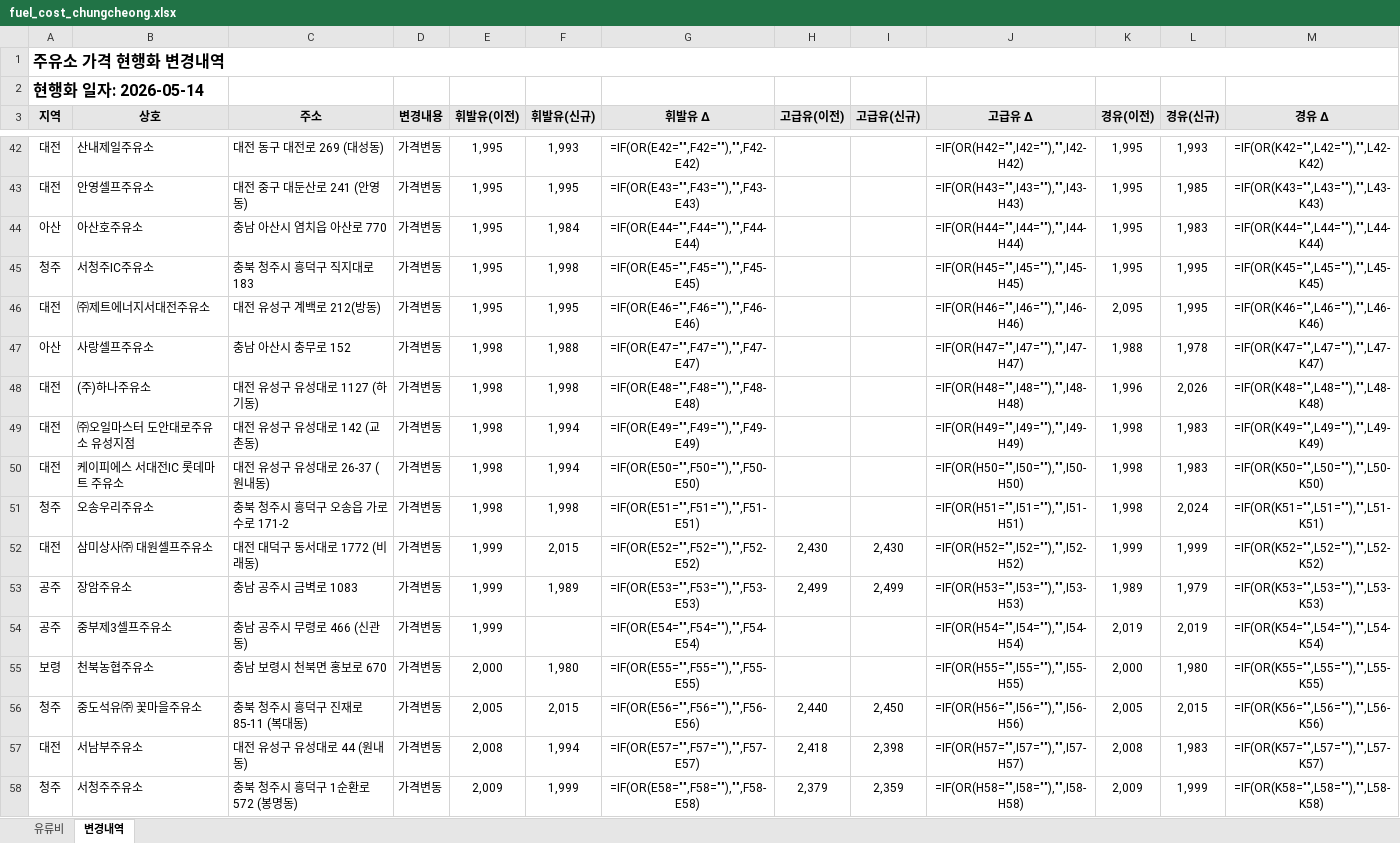
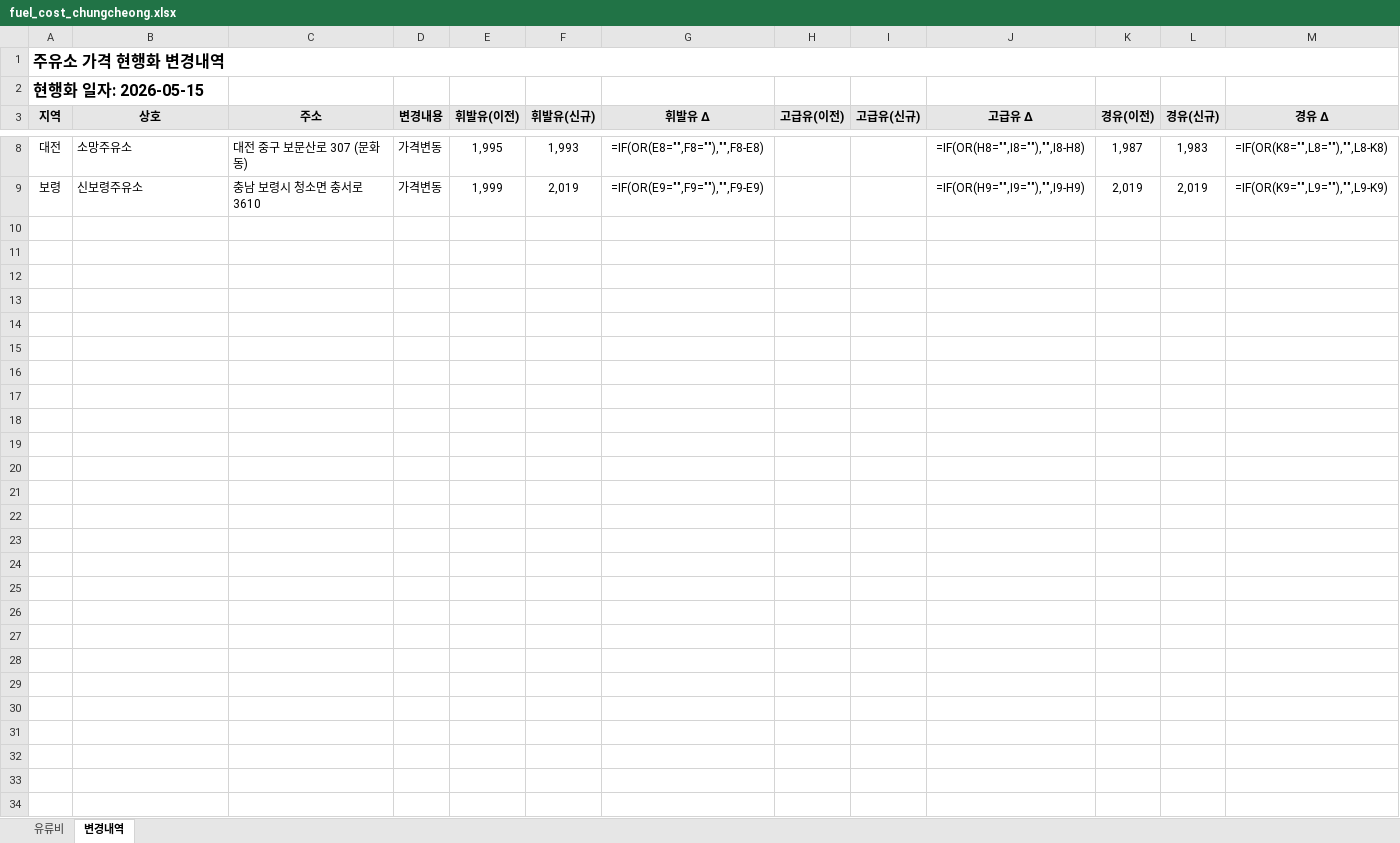
Before and after one commit to krwizxp/fcupdater, an Excel workbook: fuel_cost_chungcheong.xlsx, sheet 변경내역, drawn as a sheet; only a part is shown, gaps mark what is left out; values as stored, in another font and other column widths than the file's, no borders; formulas without a stored value are shown as written; conditional formats not drawn; removed rows and columns are numbered as before the commit, all else as after; the diff covers the shown part only; the diff names each change by its address in the sheet, - before the commit and + after, or states it on an @@ line.

```diff
--- a/fuel_cost_chungcheong.xlsx (sheet 변경내역)
+++ b/fuel_cost_chungcheong.xlsx (sheet 변경내역)
-A2 (지역): 현행화 일자: 2026-05-14
+A2 (지역): 현행화 일자: 2026-05-15
-B8 (상호): 산내제일주유소
+B8 (상호): 소망주유소
-C8 (주소): 대전 동구 대전로 269 (대성동)
+C8 (주소): 대전 중구 보문산로 307 (문화동)
-G8 (휘발유 Δ): =IF(OR(E42="",F42=""),"",F42-E42)
+G8 (휘발유 Δ): =IF(OR(E8="",F8=""),"",F8-E8)
-J8 (고급유 Δ): =IF(OR(H42="",I42=""),"",I42-H42)
+J8 (고급유 Δ): =IF(OR(H8="",I8=""),"",I8-H8)
-K8 (경유(이전)): 1,995
+K8 (경유(이전)): 1,987
-L8 (경유(신규)): 1,993
+L8 (경유(신규)): 1,983
-M8 (경유 Δ): =IF(OR(K42="",L42=""),"",L42-K42)
+M8 (경유 Δ): =IF(OR(K8="",L8=""),"",L8-K8)
-row 43: 대전 | 안영셀프주유소 | 대전 중구 대둔산로 241 (안영동) | 가격변동 | 1,995 | 1,995 | =IF(OR(E43="",F43=""),"",F43-E43) |  |  | =IF(OR(H43="",I43=""),"",I43-H43) | 1,995 | 1,985 | =IF(OR(K43="",L43=""),"",L43-K43)
-row 44: 아산 | 아산호주유소 | 충남 아산시 염치읍 아산로 770 | 가격변동 | 1,995 | 1,984 | =IF(OR(E44="",F44=""),"",F44-E44) |  |  | =IF(OR(H44="",I44=""),"",I44-H44) | 1,995 | 1,983 | =IF(OR(K44="",L44=""),"",L44-K44)
-row 45: 청주 | 서청주IC주유소 | 충북 청주시 흥덕구 직지대로 183 | 가격변동 | 1,995 | 1,998 | =IF(OR(E45="",F45=""),"",F45-E45) |  |  | =IF(OR(H45="",I45=""),"",I45-H45) | 1,995 | 1,995 | =IF(OR(K45="",L45=""),"",L45-K45)
-row 46: 대전 | ㈜제트에너지서대전주유소 | 대전 유성구 계백로 212(방동) | 가격변동 | 1,995 | 1,995 | =IF(OR(E46="",F46=""),"",F46-E46) |  |  | =IF(OR(H46="",I46=""),"",I46-H46) | 2,095 | 1,995 | =IF(OR(K46="",L46=""),"",L46-K46)
-row 47: 아산 | 사랑셀프주유소 | 충남 아산시 충무로 152 | 가격변동 | 1,998 | 1,988 | =IF(OR(E47="",F47=""),"",F47-E47) |  |  | =IF(OR(H47="",I47=""),"",I47-H47) | 1,988 | 1,978 | =IF(OR(K47="",L47=""),"",L47-K47)
-row 48: 대전 | (주)하나주유소 | 대전 유성구 유성대로 1127 (하기동) | 가격변동 | 1,998 | 1,998 | =IF(OR(E48="",F48=""),"",F48-E48) |  |  | =IF(OR(H48="",I48=""),"",I48-H48) | 1,996 | 2,026 | =IF(OR(K48="",L48=""),"",L48-K48)
-row 49: 대전 | ㈜오일마스터 도안대로주유소 유성지점 | 대전 유성구 유성대로 142 (교촌동) | 가격변동 | 1,998 | 1,994 | =IF(OR(E49="",F49=""),"",F49-E49) |  |  | =IF(OR(H49="",I49=""),"",I49-H49) | 1,998 | 1,983 | =IF(OR(K49="",L49=""),"",L49-K49)
-row 50: 대전 | 케이피에스 서대전IC 롯데마트 주유소 | 대전 유성구 유성대로 26-37 (원내동) | 가격변동 | 1,998 | 1,994 | =IF(OR(E50="",F50=""),"",F50-E50) |  |  | =IF(OR(H50="",I50=""),"",I50-H50) | 1,998 | 1,983 | =IF(OR(K50="",L50=""),"",L50-K50)
-row 51: 청주 | 오송우리주유소 | 충북 청주시 흥덕구 오송읍 가로수로 171-2 | 가격변동 | 1,998 | 1,998 | =IF(OR(E51="",F51=""),"",F51-E51) |  |  | =IF(OR(H51="",I51=""),"",I51-H51) | 1,998 | 2,024 | =IF(OR(K51="",L51=""),"",L51-K51)
-row 52: 대전 | 삼미상사㈜ 대원셀프주유소 | 대전 대덕구 동서대로 1772 (비래동) | 가격변동 | 1,999 | 2,015 | =IF(OR(E52="",F52=""),"",F52-E52) | 2,430 | 2,430 | =IF(OR(H52="",I52=""),"",I52-H52) | 1,999 | 1,999 | =IF(OR(K52="",L52=""),"",L52-K52)
-row 53: 공주 | 장암주유소 | 충남 공주시 금벽로 1083 | 가격변동 | 1,999 | 1,989 | =IF(OR(E53="",F53=""),"",F53-E53) | 2,499 | 2,499 | =IF(OR(H53="",I53=""),"",I53-H53) | 1,989 | 1,979 | =IF(OR(K53="",L53=""),"",L53-K53)
-A9 (지역): 공주
+A9 (지역): 보령
-B9 (상호): 중부제3셀프주유소
+B9 (상호): 신보령주유소
-C9 (주소): 충남 공주시 무령로 466 (신관동)
+C9 (주소): 충남 보령시 청소면 충서로 3610
-F9 (휘발유(신규)): (empty)
+F9 (휘발유(신규)): 2,019
-G9 (휘발유 Δ): =IF(OR(E54="",F54=""),"",F54-E54)
+G9 (휘발유 Δ): =IF(OR(E9="",F9=""),"",F9-E9)
-J9 (고급유 Δ): =IF(OR(H54="",I54=""),"",I54-H54)
+J9 (고급유 Δ): =IF(OR(H9="",I9=""),"",I9-H9)
-M9 (경유 Δ): =IF(OR(K54="",L54=""),"",L54-K54)
+M9 (경유 Δ): =IF(OR(K9="",L9=""),"",L9-K9)
-row 55: 보령 | 천북농협주유소 | 충남 보령시 천북면 홍보로 670 | 가격변동 | 2,000 | 1,980 | =IF(OR(E55="",F55=""),"",F55-E55) |  |  | =IF(OR(H55="",I55=""),"",I55-H55) | 2,000 | 1,980 | =IF(OR(K55="",L55=""),"",L55-K55)
-row 56: 청주 | 중도석유㈜ 꽃마을주유소 | 충북 청주시 흥덕구 진재로 85-11 (복대동) | 가격변동 | 2,005 | 2,015 | =IF(OR(E56="",F56=""),"",F56-E56) | 2,440 | 2,450 | =IF(OR(H56="",I56=""),"",I56-H56) | 2,005 | 2,015 | =IF(OR(K56="",L56=""),"",L56-K56)
-row 57: 대전 | 서남부주유소 | 대전 유성구 유성대로 44 (원내동) | 가격변동 | 2,008 | 1,994 | =IF(OR(E57="",F57=""),"",F57-E57) | 2,418 | 2,398 | =IF(OR(H57="",I57=""),"",I57-H57) | 2,008 | 1,983 | =IF(OR(K57="",L57=""),"",L57-K57)
-row 58: 청주 | 서청주주유소 | 충북 청주시 흥덕구 1순환로 572 (봉명동) | 가격변동 | 2,009 | 1,999 | =IF(OR(E58="",F58=""),"",F58-E58) | 2,379 | 2,359 | =IF(OR(H58="",I58=""),"",I58-H58) | 2,009 | 1,999 | =IF(OR(K58="",L58=""),"",L58-K58)
```
Also changed, not shown: 3 added rows, 47 removed rows and 8 edited cells elsewhere in this sheet, sheet 유류비, formulas that keep their value, 31 other files.
